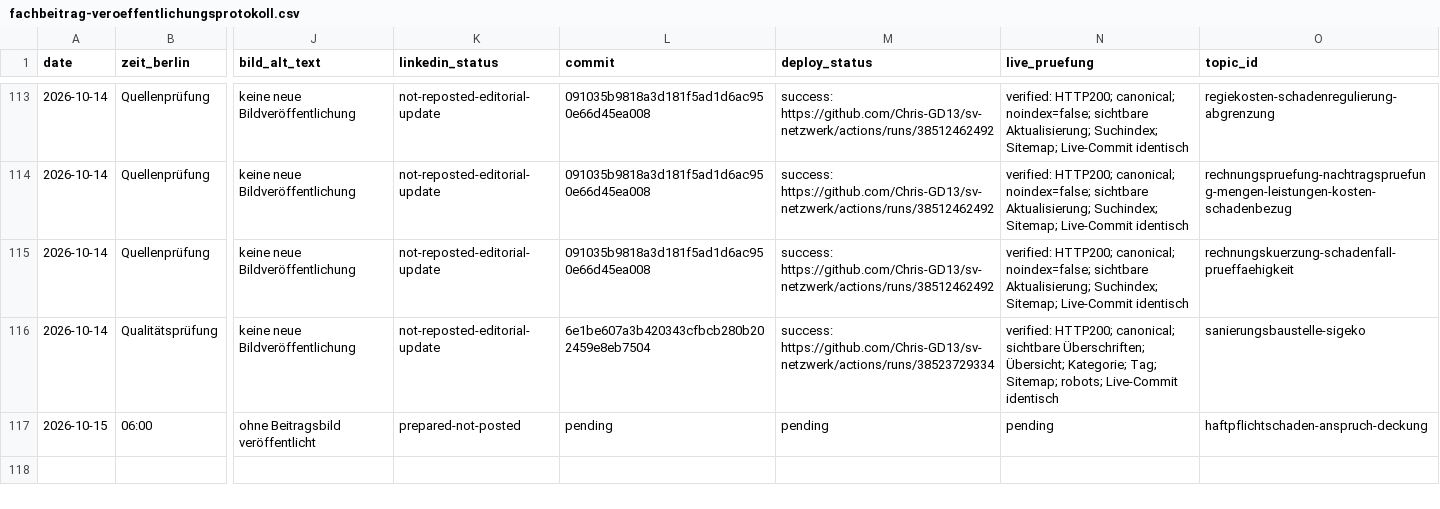
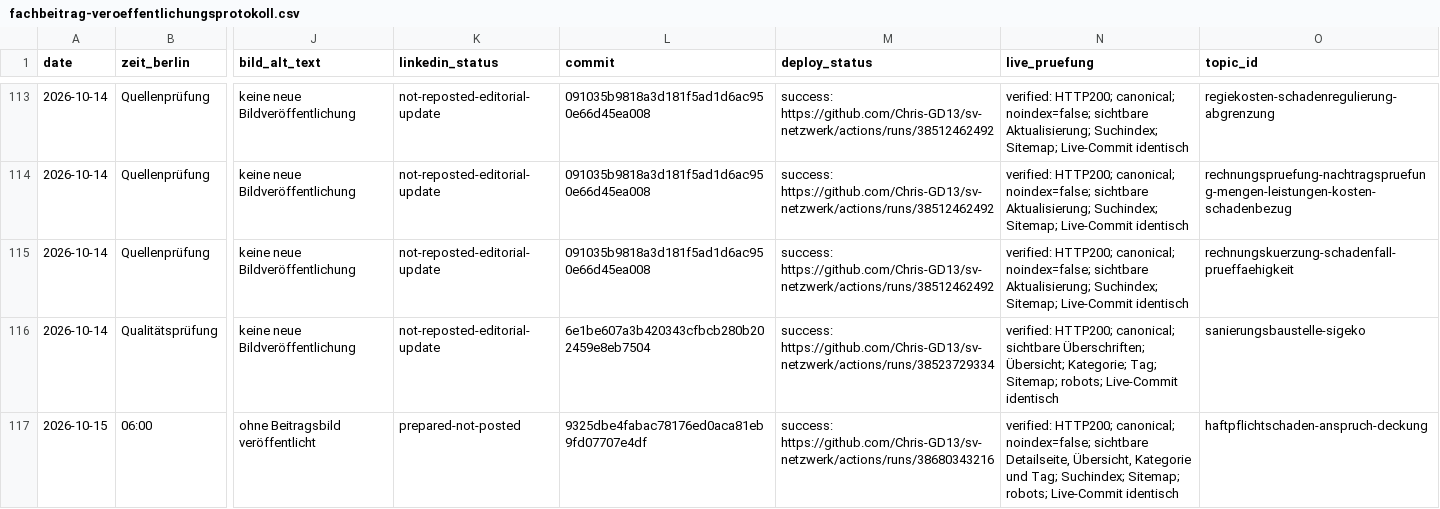
Before and after one commit to Chris-GD13/sv-netzwerk, a CSV file: sv-netzwerk/docs/fachbeitrag-veroeffentlichungsprotokoll.csv, drawn as a sheet; only a part is shown, gaps mark what is left out; the diff names each change by its address in the sheet, - before the commit and + after, or states it on an @@ line.

Commit message:
Live-Nachweis für Fachartikel dokumentieren

```diff
--- a/sv-netzwerk/docs/fachbeitrag-veroeffentlichungsprotokoll.csv
+++ b/sv-netzwerk/docs/fachbeitrag-veroeffentlichungsprotokoll.csv
-L117 (commit): pending
+L117 (commit): 9325dbe4fabac78176ed0aca81eb9fd07707e4df
-M117 (deploy_status): pending
+M117 (deploy_status): success: https://github.com/Chris-GD13/sv-netzwerk/actions/runs/38680343216
-N117 (live_pruefung): pending
+N117 (live_pruefung): verified: HTTP200; canonical; noindex=false; sichtbare Detailseite, Übersicht, Kategorie und Tag; Suchindex; Sitemap; robots; Live-Commit identisch
```
Also changed, not shown: 2 other files.
